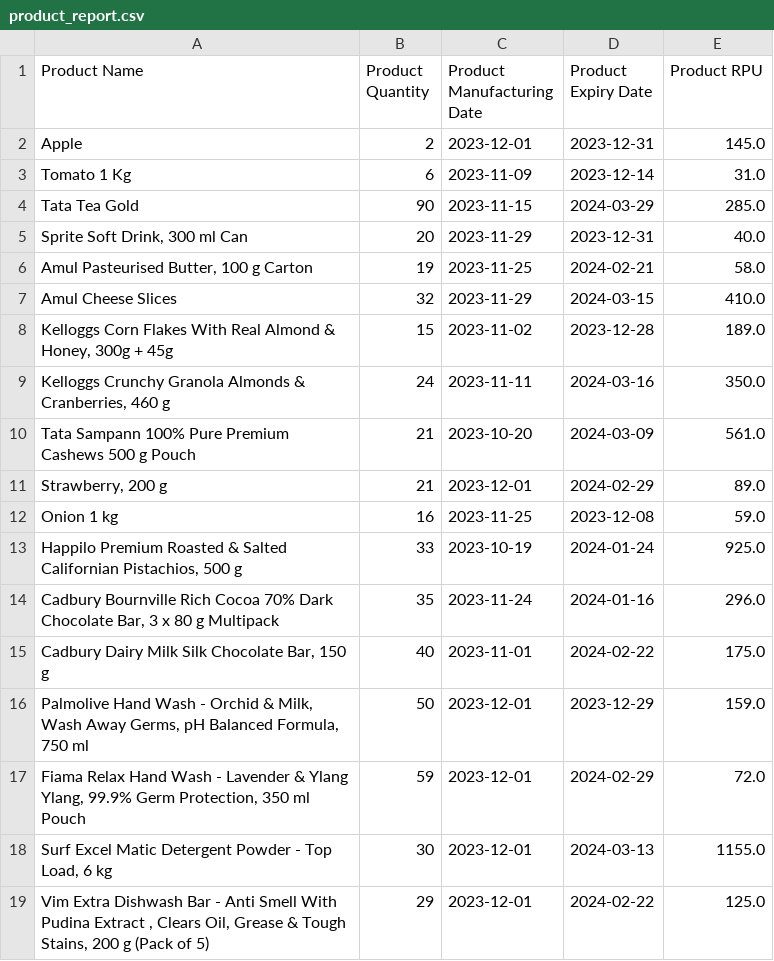
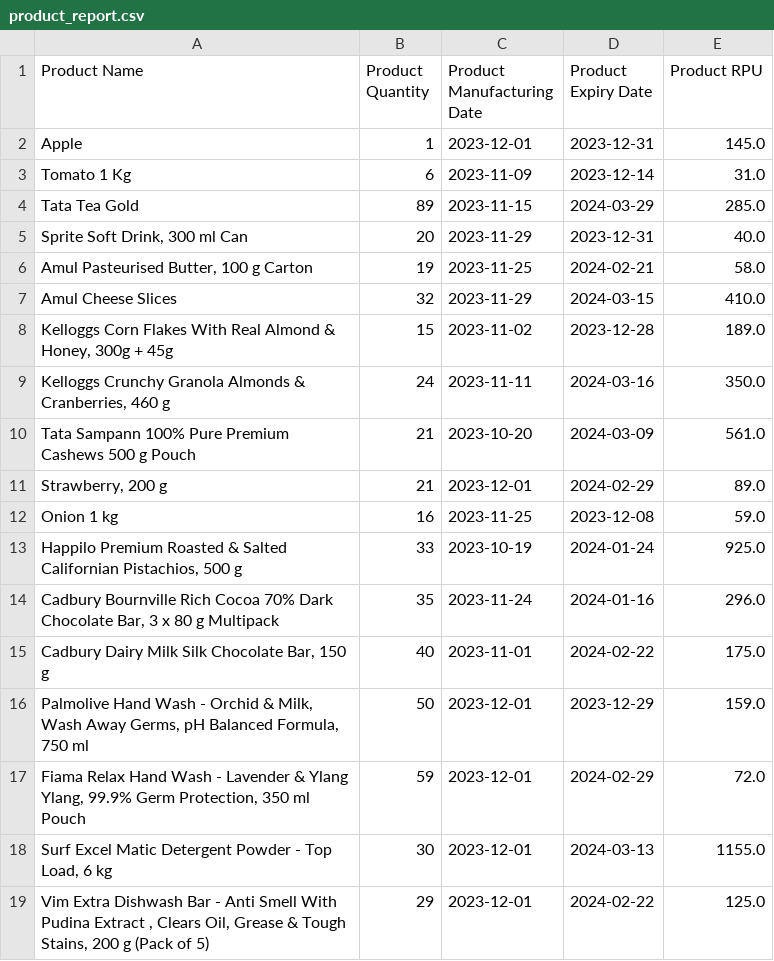
Before and after one commit to 21f2000143/grocery-app, a CSV file: product_report.csv, drawn as a sheet.

```diff
--- a/product_report.csv
+++ b/product_report.csv
@@ -1,5 +1,5 @@
 Product Name,Product Quantity,Product Manufacturing Date,Product Expiry Date,Product RPU
-Apple,2,2023-12-01,2023-12-31,145.0
+Apple,1,2023-12-01,2023-12-31,145.0
 Tomato 1 Kg,6,2023-11-09,2023-12-14,31.0
-Tata Tea Gold,90,2023-11-15,2024-03-29,285.0
+Tata Tea Gold,89,2023-11-15,2024-03-29,285.0
 "Sprite Soft Drink, 300 ml Can",20,2023-11-29,2023-12-31,40.0
```
Also changed, not shown: 22 other files.
